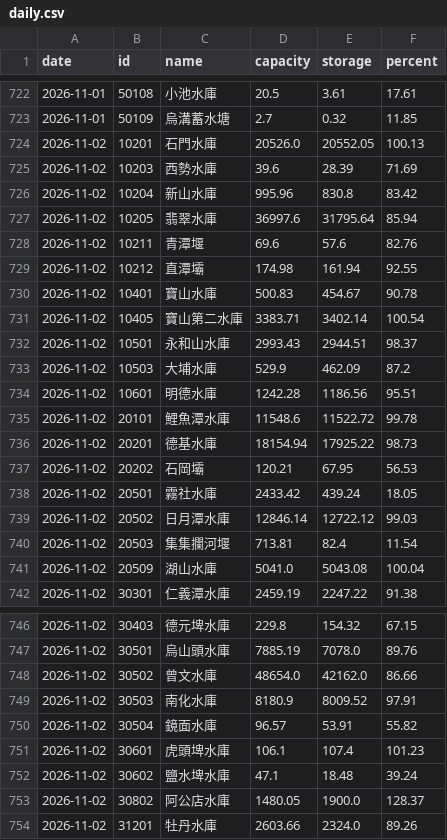
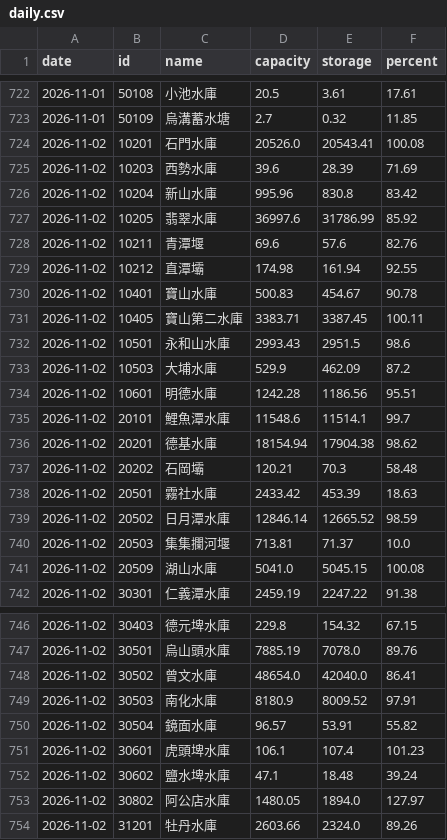
Before and after one commit to twranger-glitch/geo-taiwan, a CSV file: data/reservoirs/daily.csv, drawn as a sheet; only a part is shown, gaps mark what is left out.

```diff
--- a/data/reservoirs/daily.csv
+++ b/data/reservoirs/daily.csv
@@ -723,6 +723,6 @@ date,id,name,capacity,storage,percent
 2026-11-01,50109,烏溝蓄水塘,2.7,0.32,11.85
-2026-11-02,10201,石門水庫,20526.0,20552.05,100.13
+2026-11-02,10201,石門水庫,20526.0,20543.41,100.08
 2026-11-02,10203,西勢水庫,39.6,28.39,71.69
 2026-11-02,10204,新山水庫,995.96,830.8,83.42
-2026-11-02,10205,翡翠水庫,36997.6,31795.64,85.94
+2026-11-02,10205,翡翠水庫,36997.6,31786.99,85.92
 2026-11-02,10211,青潭堰,69.6,57.6,82.76
@@ -730,13 +730,13 @@ date,id,name,capacity,storage,percent
 2026-11-02,10401,寶山水庫,500.83,454.67,90.78
-2026-11-02,10405,寶山第二水庫,3383.71,3402.14,100.54
-2026-11-02,10501,永和山水庫,2993.43,2944.51,98.37
+2026-11-02,10405,寶山第二水庫,3383.71,3387.45,100.11
+2026-11-02,10501,永和山水庫,2993.43,2951.5,98.6
 2026-11-02,10503,大埔水庫,529.9,462.09,87.2
 2026-11-02,10601,明德水庫,1242.28,1186.56,95.51
-2026-11-02,20101,鯉魚潭水庫,11548.6,11522.72,99.78
-2026-11-02,20201,德基水庫,18154.94,17925.22,98.73
-2026-11-02,20202,石岡壩,120.21,67.95,56.53
-2026-11-02,20501,霧社水庫,2433.42,439.24,18.05
-2026-11-02,20502,日月潭水庫,12846.14,12722.12,99.03
-2026-11-02,20503,集集攔河堰,713.81,82.4,11.54
-2026-11-02,20509,湖山水庫,5041.0,5043.08,100.04
+2026-11-02,20101,鯉魚潭水庫,11548.6,11514.1,99.7
+2026-11-02,20201,德基水庫,18154.94,17904.38,98.62
+2026-11-02,20202,石岡壩,120.21,70.3,58.48
+2026-11-02,20501,霧社水庫,2433.42,453.39,18.63
+2026-11-02,20502,日月潭水庫,12846.14,12665.52,98.59
+2026-11-02,20503,集集攔河堰,713.81,71.37,10.0
+2026-11-02,20509,湖山水庫,5041.0,5045.15,100.08
 2026-11-02,30301,仁義潭水庫,2459.19,2247.22,91.38
@@ -747,3 +747,3 @@ date,id,name,capacity,storage,percent
 2026-11-02,30501,烏山頭水庫,7885.19,7078.0,89.76
-2026-11-02,30502,曾文水庫,48654.0,42162.0,86.66
+2026-11-02,30502,曾文水庫,48654.0,42040.0,86.41
 2026-11-02,30503,南化水庫,8180.9,8009.52,97.91
@@ -752,3 +752,3 @@ date,id,name,capacity,storage,percent
 2026-11-02,30602,鹽水埤水庫,47.1,18.48,39.24
-2026-11-02,30802,阿公店水庫,1480.05,1900.0,128.37
+2026-11-02,30802,阿公店水庫,1480.05,1894.0,127.97
 2026-11-02,31201,牡丹水庫,2603.66,2324.0,89.26
```
Also changed, not shown: data/reservoirs/hourly.csv, 1 other file.
